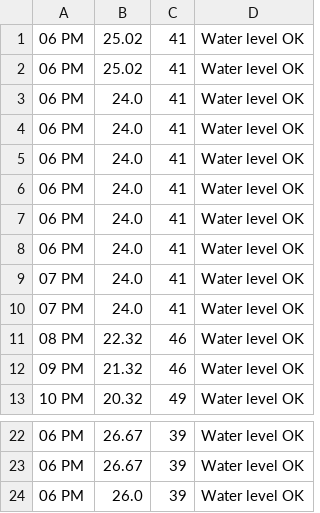
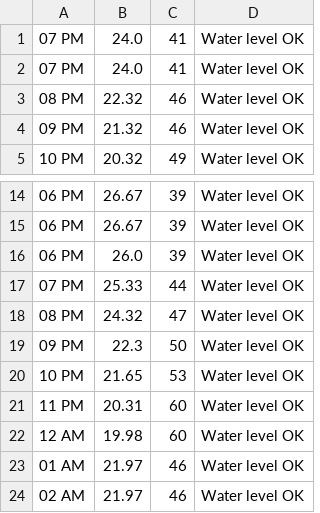
Before and after one commit to brentoncollins/wateringsys, a CSV file: weather_data.csv, drawn as a sheet; only a part is shown, gaps mark what is left out; removed rows and columns are numbered as before the commit, all else as after; the diff names each change by its address in the sheet, - before the commit and + after, or states it on an @@ line.

```diff
--- a/weather_data.csv
+++ b/weather_data.csv
-row 1: 06 PM | 25.02 | 41 | Water level OK
-row 2: 06 PM | 25.02 | 41 | Water level OK
-row 3: 06 PM | 24.0 | 41 | Water level OK
-row 4: 06 PM | 24.0 | 41 | Water level OK
-row 5: 06 PM | 24.0 | 41 | Water level OK
-row 6: 06 PM | 24.0 | 41 | Water level OK
-row 7: 06 PM | 24.0 | 41 | Water level OK
-row 8: 06 PM | 24.0 | 41 | Water level OK
+row 17: 07 PM | 25.33 | 44 | Water level OK
+row 18: 08 PM | 24.32 | 47 | Water level OK
+row 19: 09 PM | 22.3 | 50 | Water level OK
+row 20: 10 PM | 21.65 | 53 | Water level OK
+row 21: 11 PM | 20.31 | 60 | Water level OK
+row 22: 12 AM | 19.98 | 60 | Water level OK
+row 23: 01 AM | 21.97 | 46 | Water level OK
+row 24: 02 AM | 21.97 | 46 | Water level OK
```
Also changed, not shown: speed_data.csv, 3 other files.
